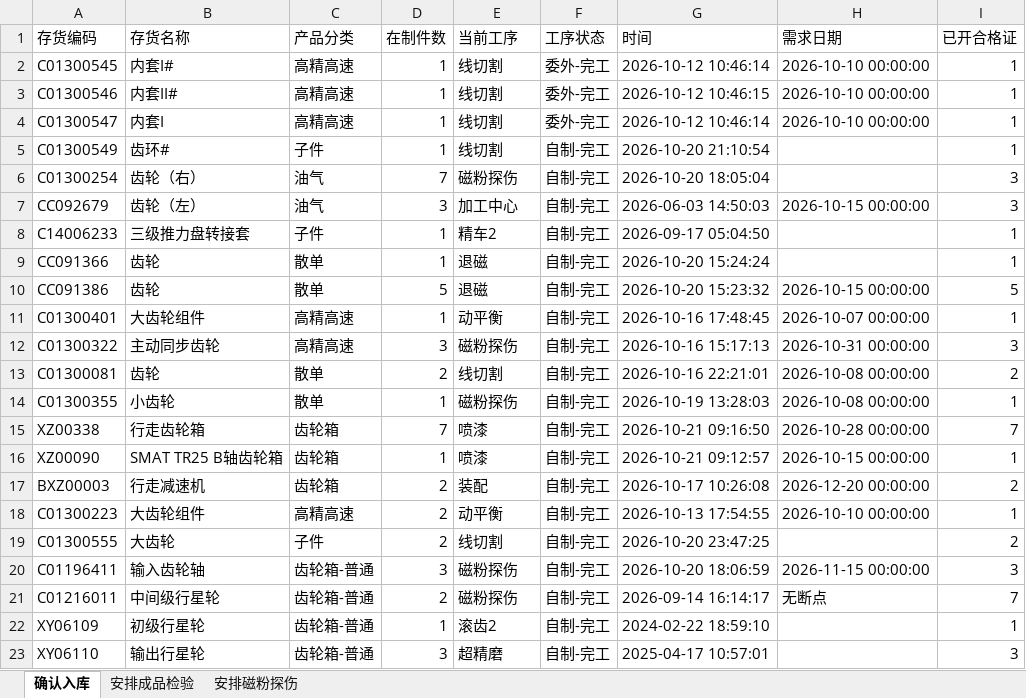
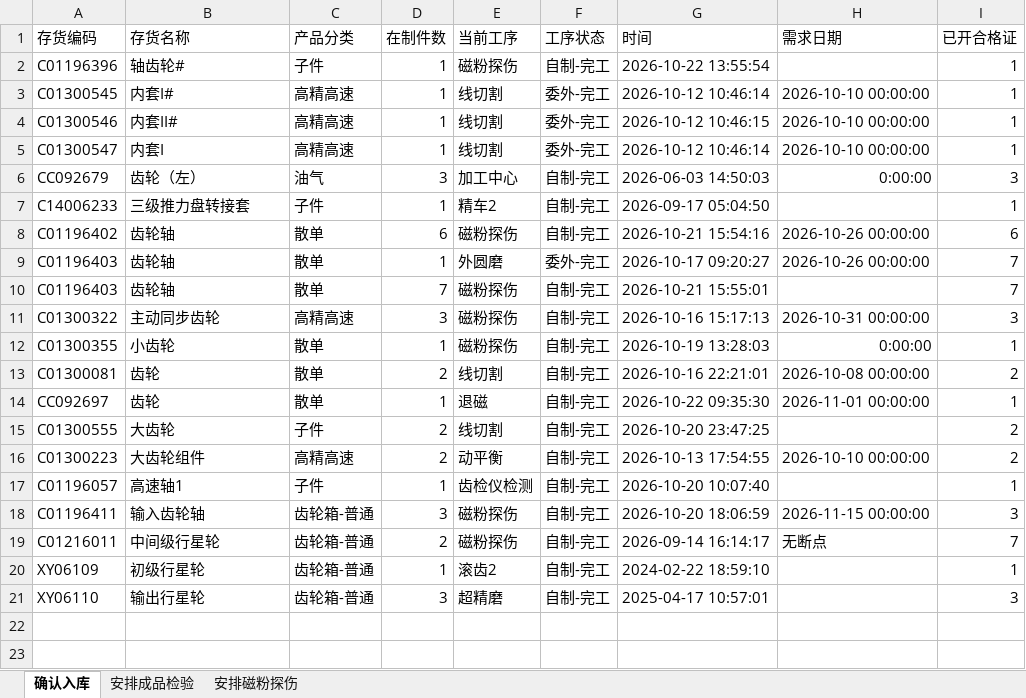
Before and after one commit to ZhanghaoWorkbuddy10/action-board, an Excel workbook: feifeng-wangong.xlsx, sheet 确认入库, drawn as a sheet; values as stored, in another font and other column widths than the file's, no borders; removed rows and columns are numbered as before the commit, all else as after; the diff names each change by its address in the sheet, - before the commit and + after, or states it on an @@ line.

Commit message:
Update feifeng-wangong-xlsx 2026-10-23 08:52

```diff
--- a/feifeng-wangong.xlsx (sheet 确认入库)
+++ b/feifeng-wangong.xlsx (sheet 确认入库)
+row 2: C01196396 | 轴齿轮# | 子件 | 1 | 磁粉探伤 | 自制-完工 | 2026-10-22 13:55:54 |  | 1
-row 5: C01300549 | 齿环# | 子件 | 1 | 线切割 | 自制-完工 | 2026-10-20 21:10:54 |  | 1
-row 6: C01300254 | 齿轮（右） | 油气 | 7 | 磁粉探伤 | 自制-完工 | 2026-10-20 18:05:04 |  | 3
-H6 (需求日期): 2026-10-15 00:00:00
+H6 (需求日期): 0:00:00
-row 9: CC091366 | 齿轮 | 散单 | 1 | 退磁 | 自制-完工 | 2026-10-20 15:24:24 |  | 1
-row 10: CC091386 | 齿轮 | 散单 | 5 | 退磁 | 自制-完工 | 2026-10-20 15:23:32 | 2026-10-15 00:00:00 | 5
-row 11: C01300401 | 大齿轮组件 | 高精高速 | 1 | 动平衡 | 自制-完工 | 2026-10-16 17:48:45 | 2026-10-07 00:00:00 | 1
+row 8: C01196402 | 齿轮轴 | 散单 | 6 | 磁粉探伤 | 自制-完工 | 2026-10-21 15:54:16 | 2026-10-26 00:00:00 | 6
+row 9: C01196403 | 齿轮轴 | 散单 | 1 | 外圆磨 | 委外-完工 | 2026-10-17 09:20:27 | 2026-10-26 00:00:00 | 7
+row 10: C01196403 | 齿轮轴 | 散单 | 7 | 磁粉探伤 | 自制-完工 | 2026-10-21 15:55:01 |  | 7
+row 12: C01300355 | 小齿轮 | 散单 | 1 | 磁粉探伤 | 自制-完工 | 2026-10-19 13:28:03 | 0:00:00 | 1
-A14 (存货编码): C01300355
+A14 (存货编码): CC092697
-B14 (存货名称): 小齿轮
+B14 (存货名称): 齿轮
-E14 (当前工序): 磁粉探伤
+E14 (当前工序): 退磁
-G14 (时间): 2026-10-19 13:28:03
+G14 (时间): 2026-10-22 09:35:30
-H14 (需求日期): 2026-10-08 00:00:00
+H14 (需求日期): 2026-11-01 00:00:00
-row 15: XZ00338 | 行走齿轮箱 | 齿轮箱 | 7 | 喷漆 | 自制-完工 | 2026-10-21 09:16:50 | 2026-10-28 00:00:00 | 7
-row 16: XZ00090 | SMAT TR25 B轴齿轮箱 | 齿轮箱 | 1 | 喷漆 | 自制-完工 | 2026-10-21 09:12:57 | 2026-10-15 00:00:00 | 1
-row 17: BXZ00003 | 行走减速机 | 齿轮箱 | 2 | 装配 | 自制-完工 | 2026-10-17 10:26:08 | 2026-12-20 00:00:00 | 2
-row 18: C01300223 | 大齿轮组件 | 高精高速 | 2 | 动平衡 | 自制-完工 | 2026-10-13 17:54:55 | 2026-10-10 00:00:00 | 1
+row 16: C01300223 | 大齿轮组件 | 高精高速 | 2 | 动平衡 | 自制-完工 | 2026-10-13 17:54:55 | 2026-10-10 00:00:00 | 2
+row 17: C01196057 | 高速轴1 | 子件 | 1 | 齿检仪检测 | 自制-完工 | 2026-10-20 10:07:40 |  | 1
```
Also changed, not shown: sheet 安排成品检验, sheet 安排磁粉探伤.
